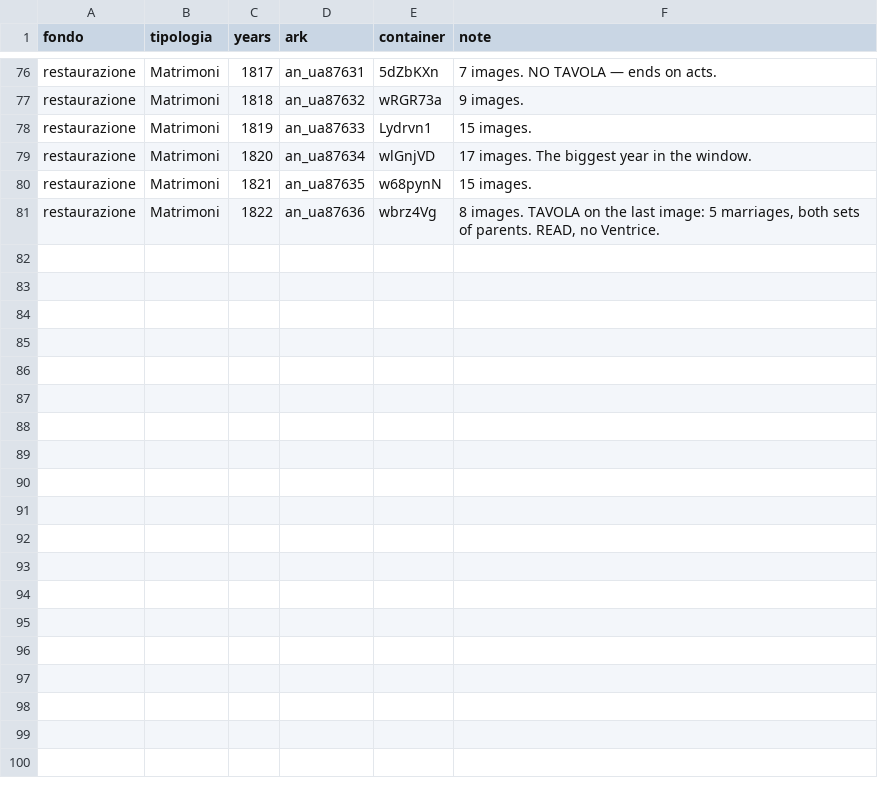
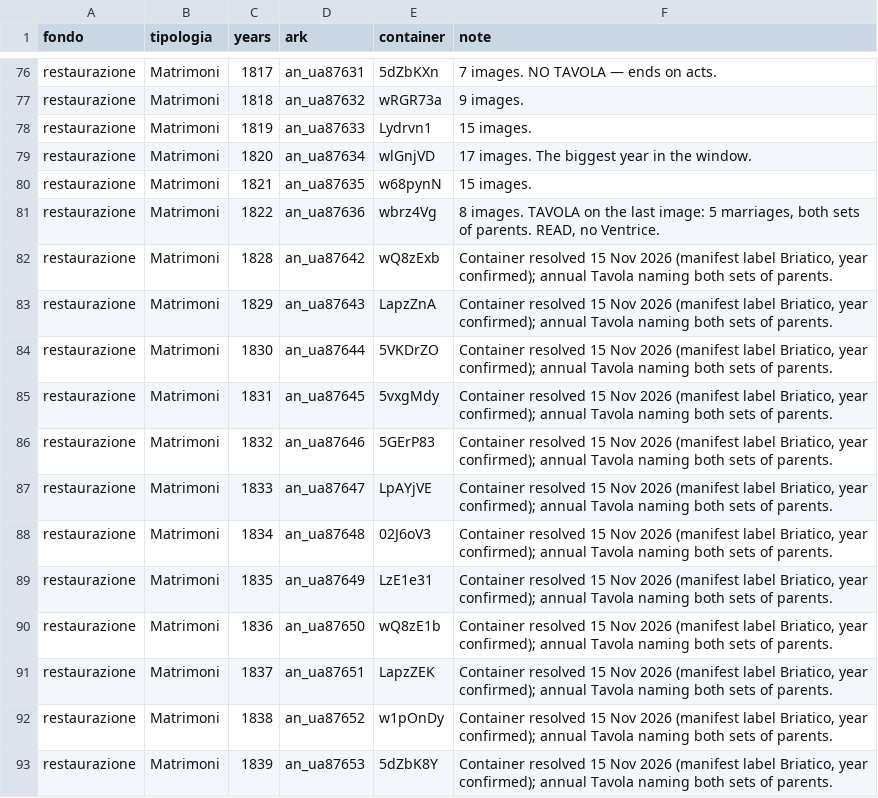
Before and after one commit to daviddef/TheMazza, a TSV file: data/briatico-arks.tsv, drawn as a sheet; only a part is shown, gaps mark what is left out.

```diff
--- a/data/briatico-arks.tsv
+++ b/data/briatico-arks.tsv
@@ -81 +81,13 @@ restaurazione	Matrimoni	1821	an_ua87635	w68pynN	15 images.
 restaurazione	Matrimoni	1822	an_ua87636	wbrz4Vg	8 images. TAVOLA on the last image: 5 marriages, both sets of parents. READ, no Ventrice.
+restaurazione	Matrimoni	1828	an_ua87642	wQ8zExb	Container resolved 15 Nov 2026 (manifest label Briatico, year confirmed); annual Tavola naming both sets of parents.
+restaurazione	Matrimoni	1829	an_ua87643	LapzZnA	Container resolved 15 Nov 2026 (manifest label Briatico, year confirmed); annual Tavola naming both sets of parents.
+restaurazione	Matrimoni	1830	an_ua87644	5VKDrZO	Container resolved 15 Nov 2026 (manifest label Briatico, year confirmed); annual Tavola naming both sets of parents.
+restaurazione	Matrimoni	1831	an_ua87645	5vxgMdy	Container resolved 15 Nov 2026 (manifest label Briatico, year confirmed); annual Tavola naming both sets of parents.
+restaurazione	Matrimoni	1832	an_ua87646	5GErP83	Container resolved 15 Nov 2026 (manifest label Briatico, year confirmed); annual Tavola naming both sets of parents.
+restaurazione	Matrimoni	1833	an_ua87647	LpAYjVE	Container resolved 15 Nov 2026 (manifest label Briatico, year confirmed); annual Tavola naming both sets of parents.
+restaurazione	Matrimoni	1834	an_ua87648	02J6oV3	Container resolved 15 Nov 2026 (manifest label Briatico, year confirmed); annual Tavola naming both sets of parents.
+restaurazione	Matrimoni	1835	an_ua87649	LzE1e31	Container resolved 15 Nov 2026 (manifest label Briatico, year confirmed); annual Tavola naming both sets of parents.
+restaurazione	Matrimoni	1836	an_ua87650	wQ8zE1b	Container resolved 15 Nov 2026 (manifest label Briatico, year confirmed); annual Tavola naming both sets of parents.
+restaurazione	Matrimoni	1837	an_ua87651	LapzZEK	Container resolved 15 Nov 2026 (manifest label Briatico, year confirmed); annual Tavola naming both sets of parents.
+restaurazione	Matrimoni	1838	an_ua87652	w1pOnDy	Container resolved 15 Nov 2026 (manifest label Briatico, year confirmed); annual Tavola naming both sets of parents.
+restaurazione	Matrimoni	1839	an_ua87653	5dZbK8Y	Container resolved 15 Nov 2026 (manifest label Briatico, year confirmed); annual Tavola naming both sets of parents.
```
Also changed, not shown: data/era-ground.tsv, data/findmypast.tsv, 20 other files.
